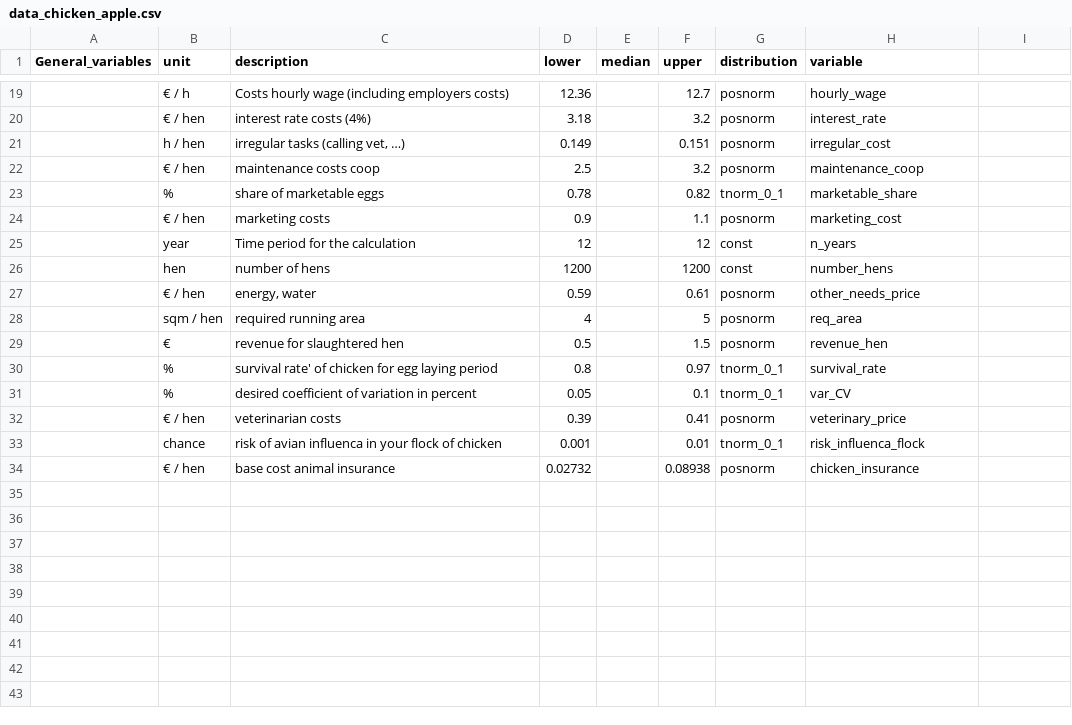
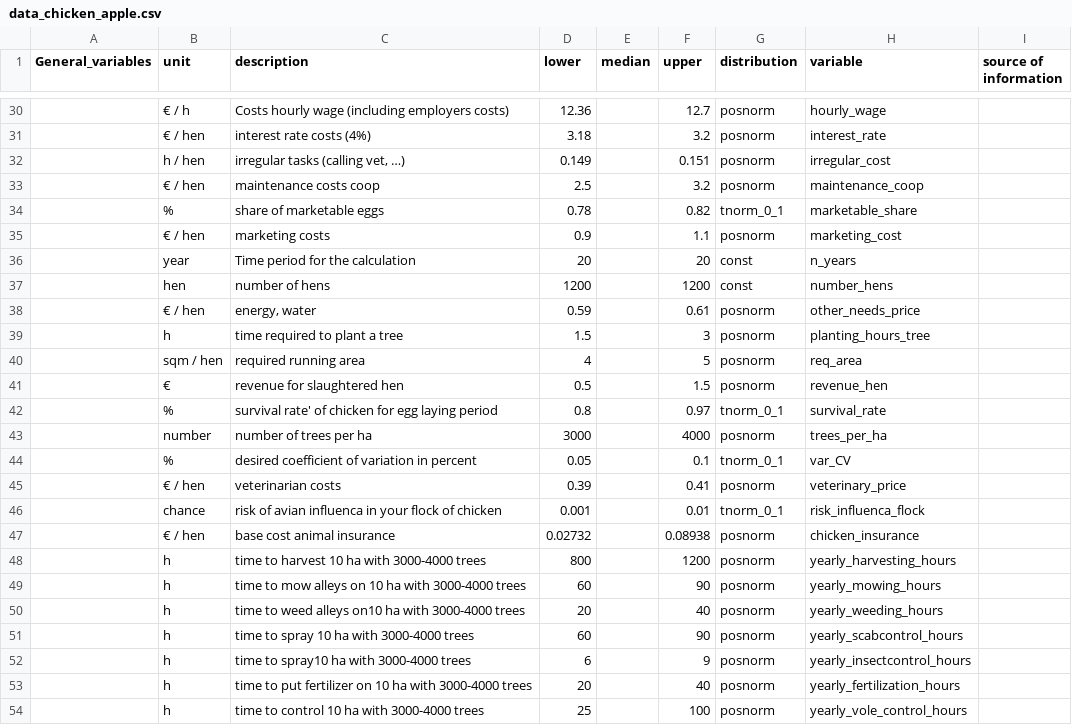
Before and after one commit to zoeheuschkel/DA_course_2021, a CSV file: data_chicken_apple.csv, drawn as a sheet; only a part is shown, gaps mark what is left out; the diff covers the shown part only.

```diff
--- a/data_chicken_apple.csv
+++ b/data_chicken_apple.csv
@@ -1 +1 @@
-General_variables ,unit,description,lower,median,upper,distribution,variable
+General_variables ,unit,description,lower,median,upper,distribution,variable,source of information
@@ -25 +36 @@ General_variables ,unit,description,lower,median,upper,distribution,variable
-,year,Time period for the calculation,12,,12,const,n_years
+,year,Time period for the calculation,20,,20,const,n_years,
@@ -27,0 +39 @@ General_variables ,unit,description,lower,median,upper,distribution,variable
+,h   ,time required to plant a tree,1.5,,3,posnorm,planting_hours_tree,
@@ -30,0 +43 @@ General_variables ,unit,description,lower,median,upper,distribution,variable
+,number,number of trees per ha,3000,,4000,posnorm,trees_per_ha,
@@ -34,0 +48,7 @@ General_variables ,unit,description,lower,median,upper,distribution,variable
+,h   ,time to harvest 10 ha with 3000-4000 trees,800,,1200,posnorm,yearly_harvesting_hours,
+,h   ,time to mow alleys on 10 ha with 3000-4000 trees,60,,90,posnorm,yearly_mowing_hours,
+,h   ,time to weed alleys on10 ha with 3000-4000 trees,20,,40,posnorm,yearly_weeding_hours,
+,h   ,time to spray 10 ha with 3000-4000 trees,60,,90,posnorm,yearly_scabcontrol_hours,
+,h   ,time to spray10 ha with 3000-4000 trees,6,,9,posnorm,yearly_insectcontrol_hours,
+,h   ,time to put fertilizer on 10 ha with 3000-4000 trees,20,,40,posnorm,yearly_fertilization_hours,
+,h   ,time to control 10 ha with 3000-4000 trees,25,,100,posnorm,yearly_vole_control_hours,
```
Also changed, not shown: 11 added rows elsewhere in this file, EVPI_NPV.csv, 2 other files.
